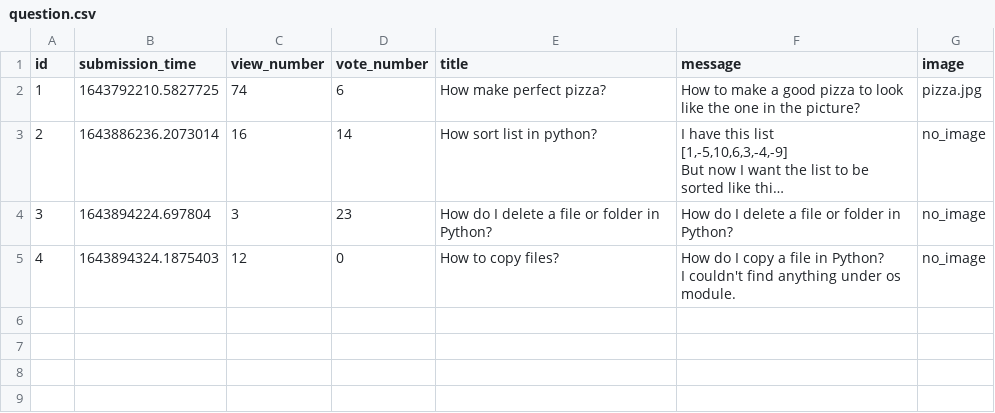
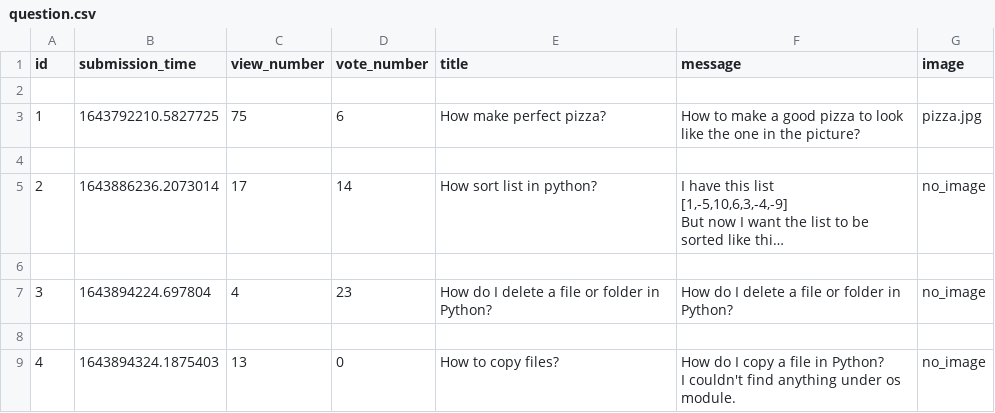
Before and after one commit to JohnnieSurdi/ASKMate, a CSV file: sample_data/question.csv, drawn as a sheet; long unchanged cells end in …; addresses are those after the commit; the diff names each change by its address in the sheet, - before the commit and + after, or states it on an @@ line.

```diff
--- a/sample_data/question.csv
+++ b/sample_data/question.csv
+row 2: (empty)
-C3 (view_number): 74
+C3 (view_number): 75
+row 4: (empty)
-C5 (view_number): 16
+C5 (view_number): 17
+row 6: (empty)
-C7 (view_number): 3
+C7 (view_number): 4
+row 8: (empty)
-C9 (view_number): 12
+C9 (view_number): 13
```
Also changed, not shown: 1 other file.
